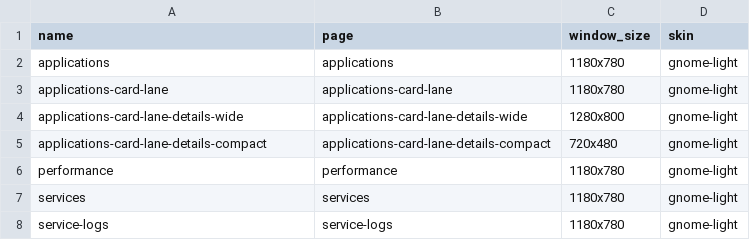
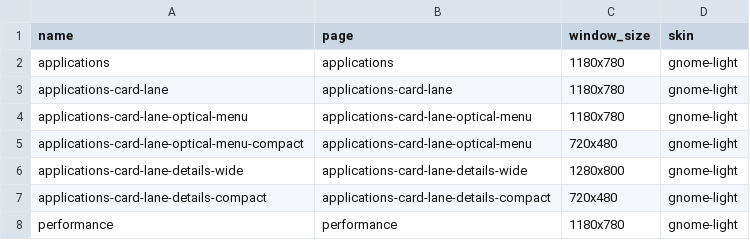
Before and after one commit to YellowWhiteBlackCat/TaskForest, a TSV file: scripts/capture_bevy_scenarios.tsv, drawn as a sheet; only a part is shown; the shorter side is filled out with more unchanged rows; the diff names each change by its address in the sheet, - before the commit and + after, or states it on an @@ line.

Commit message:
feat(bevy): prove nested glass card menu

```diff
--- a/scripts/capture_bevy_scenarios.tsv
+++ b/scripts/capture_bevy_scenarios.tsv
+row 4: applications-card-lane-optical-menu | applications-card-lane-optical-menu | 1180x780 | gnome-light
+row 5: applications-card-lane-optical-menu-compact | applications-card-lane-optical-menu | 720x480 | gnome-light
```
Also changed, not shown: 15 other files.
